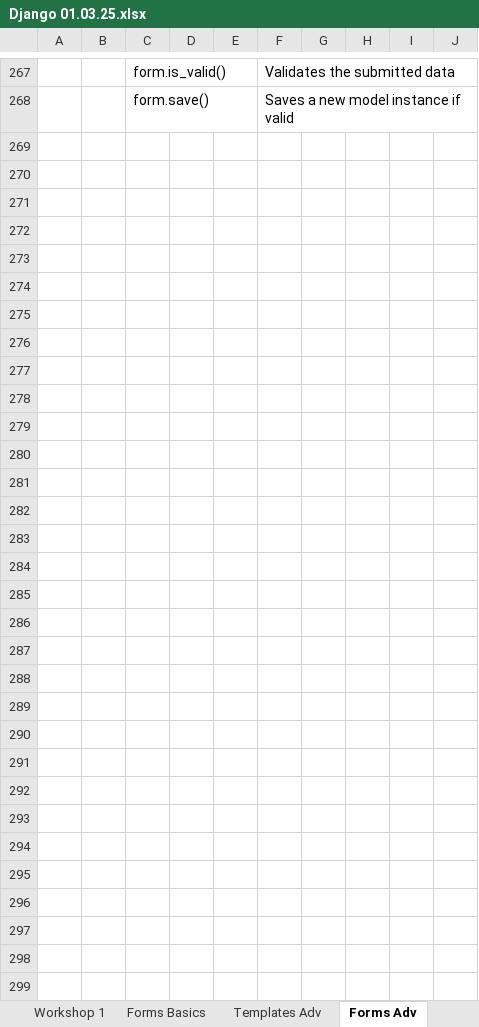
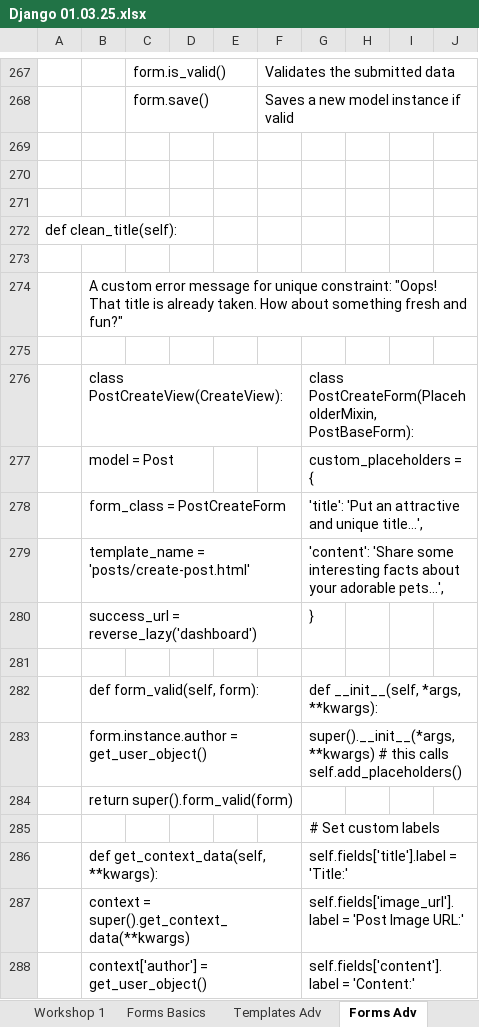
Before and after one commit to Vasil-S-Vasilev/git_test, an Excel workbook: Django 01.03.25.xlsx, sheet Forms Adv, drawn as a sheet; only a part is shown, gaps mark what is left out; values as stored, in another font and other column widths than the file's, no borders; charts and pictures not drawn; the diff covers the shown part only; the diff names each change by its address in the sheet, - before the commit and + after, or states it on an @@ line.

```diff
--- a/Django 01.03.25.xlsx (sheet Forms Adv)
+++ b/Django 01.03.25.xlsx (sheet Forms Adv)
+row 269: (empty)
+row 270: (empty)
+row 271: (empty)
+row 272: def clean_title(self):
+row 273: (empty)
+row 274:  | A custom error message for unique constraint: "Oops! That title is already taken. How about something fresh and fun?"
+row 275: (empty)
+row 276:  | class PostCreateView(CreateView): |  |  |  |  | class PostCreateForm(PlaceholderMixin, PostBaseForm):
+row 277:  | model = Post |  |  |  |  | custom_placeholders = {
+row 278:  | form_class = PostCreateForm |  |  |  |  | 'title': 'Put an attractive and unique title...',
+row 279:  | template_name = 'posts/create-post.html' |  |  |  |  | 'content': 'Share some interesting facts about your adorable pets...',
+row 280:  | success_url = reverse_lazy('dashboard') |  |  |  |  | }
+row 281: (empty)
+row 282:  | def form_valid(self, form): |  |  |  |  | def __init__(self, *args, **kwargs):
+row 283:  | form.instance.author = get_user_object() |  |  |  |  | super().__init__(*args, **kwargs) # this calls self.add_placeholders()
+row 284:  | return super().form_valid(form)
+row 285:  |  |  |  |  |  | # Set custom labels
+row 286:  | def get_context_data(self, **kwargs): |  |  |  |  | self.fields['title'].label = 'Title:'
+row 287:  | context = super().get_context_data(**kwargs) |  |  |  |  | self.fields['image_url'].label = 'Post Image URL:'
+row 288:  | context['author'] = get_user_object() |  |  |  |  | self.fields['content'].label = 'Content:'
```
Also changed, not shown: 76 added rows elsewhere in this sheet, sheet Logiq, sheet Exam prep, sheet Проект, charts or pictures, Openpyxl 10.12.24.xlsx.
